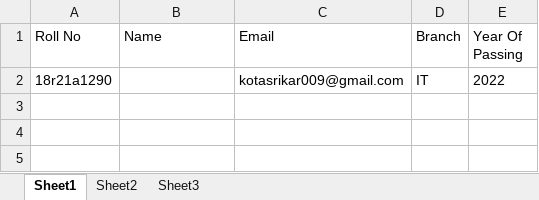
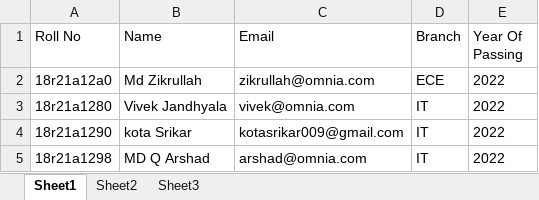
Before and after one commit to Vivekjvs/omnia, an Excel workbook: ExcelData.xlsx, sheet Sheet1, drawn as a sheet; values as stored, in another font and other column widths than the file's, no borders; addresses are those after the commit; the diff names each change by its address in the sheet, - before the commit and + after, or states it on an @@ line.

```diff
--- a/ExcelData.xlsx (sheet Sheet1)
+++ b/ExcelData.xlsx (sheet Sheet1)
+row 2: 18r21a12a0 | Md Zikrullah | zikrullah@omnia.com | ECE | 2022
+row 3: 18r21a1280 | Vivek Jandhyala | vivek@omnia.com | IT | 2022
-B4 (Name): (empty)
+B4 (Name): kota Srikar
+row 5: 18r21a1298 | MD Q Arshad | arshad@omnia.com | IT | 2022
```
Also changed, not shown: 4 other files.
